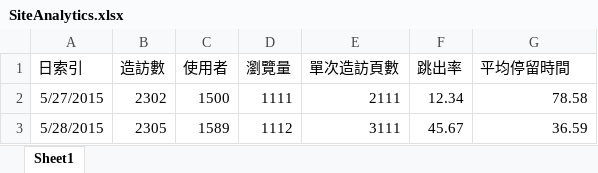
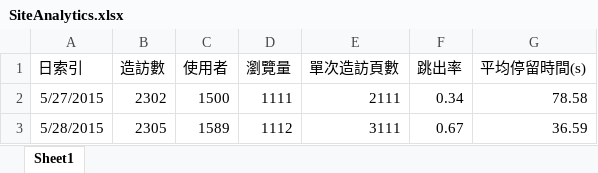
Before and after one commit to lxh2014/gigade-net, an Excel workbook: Admin.gigade/Template/SiteAnalytics/SiteAnalytics.xlsx, sheet Sheet1, drawn as a sheet; values as stored, in another font and other column widths than the file's, no borders; the diff names each change by its address in the sheet, - before the commit and + after, or states it on an @@ line.

```diff
--- a/Admin.gigade/Template/SiteAnalytics/SiteAnalytics.xlsx (sheet Sheet1)
+++ b/Admin.gigade/Template/SiteAnalytics/SiteAnalytics.xlsx (sheet Sheet1)
-G1: 平均停留時間
+G1: 平均停留時間(s)
-F2 (跳出率): 12.34
+F2 (跳出率): 0.34
-F3 (跳出率): 45.67
+F3 (跳出率): 0.67
```
Also changed, not shown: 4 other files.
